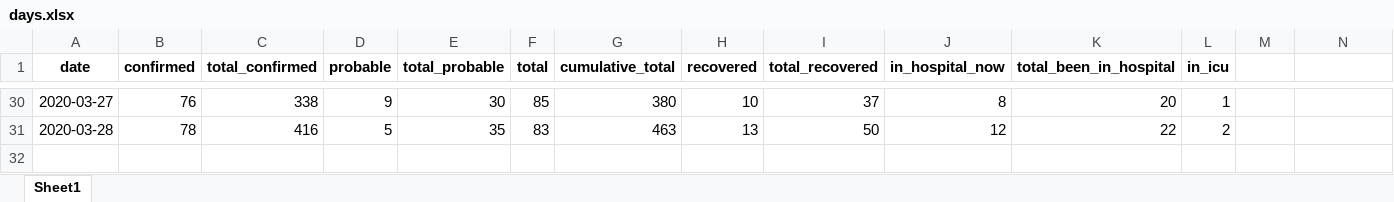
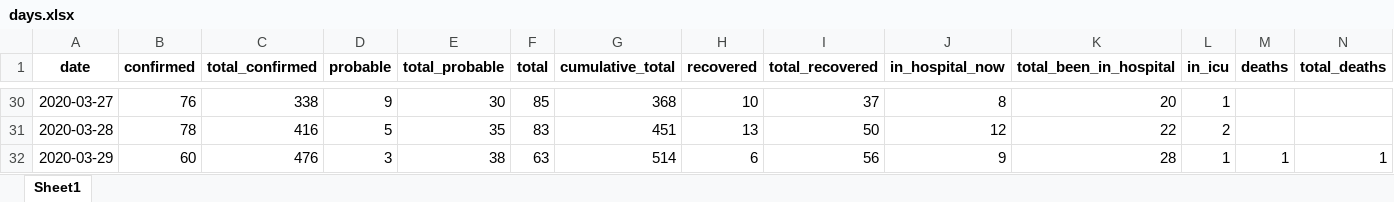
Before and after one commit to nzherald/nz-covid19-data, an Excel workbook: data/days.xlsx, sheet Sheet1, drawn as a sheet; only a part is shown, gaps mark what is left out; values as stored, in another font and other column widths than the file's, no borders; the diff covers the shown part only; the diff names each change by its address in the sheet, - before the commit and + after, or states it on an @@ line.

```diff
--- a/data/days.xlsx (sheet Sheet1)
+++ b/data/days.xlsx (sheet Sheet1)
-M1: (empty)
+M1: deaths
-N1: (empty)
+N1: total_deaths
-G30 (cumulative_total): 380
+G30 (cumulative_total): 368
-G31 (cumulative_total): 463
+G31 (cumulative_total): 451
+row 32: 2020-03-29 | 60 | 476 | 3 | 38 | 63 | 514 | 6 | 56 | 9 | 28 | 1 | 1 | 1
```
Also changed, not shown: 27 edited cells elsewhere in this sheet, 4 other files.
